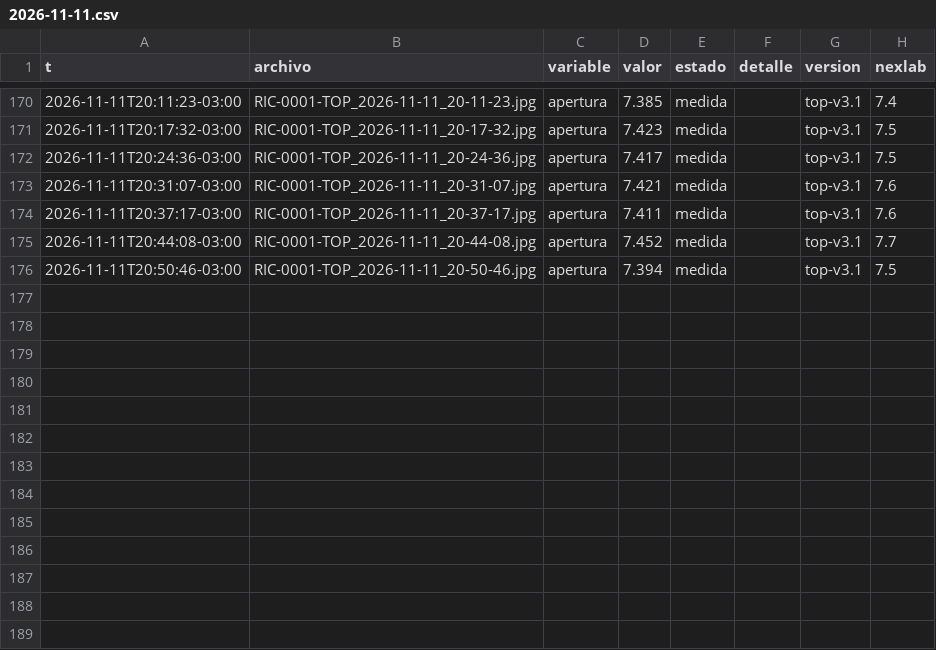
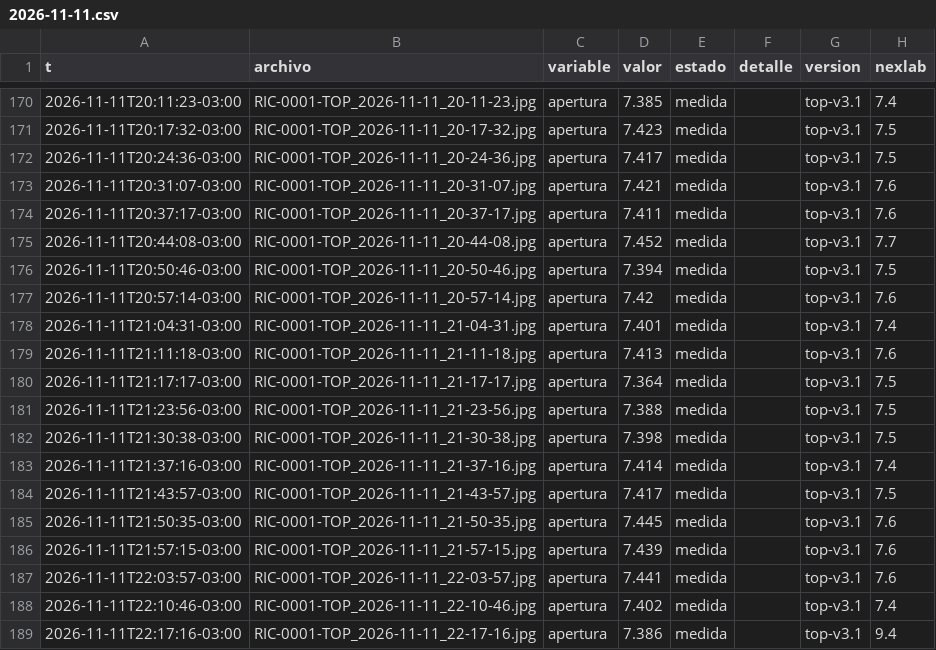
Before and after one commit to Andyyff/tesis-saman, a CSV file: datos/lecturas/top/2026-11-11.csv, drawn as a sheet; only a part is shown, gaps mark what is left out.

```diff
--- a/datos/lecturas/top/2026-11-11.csv
+++ b/datos/lecturas/top/2026-11-11.csv
@@ -176 +176,14 @@ t,archivo,variable,valor,estado,detalle,version,nexlab
 2026-11-11T20:50:46-03:00,RIC-0001-TOP_2026-11-11_20-50-46.jpg,apertura,7.394,medida,,top-v3.1,7.5
+2026-11-11T20:57:14-03:00,RIC-0001-TOP_2026-11-11_20-57-14.jpg,apertura,7.42,medida,,top-v3.1,7.6
+2026-11-11T21:04:31-03:00,RIC-0001-TOP_2026-11-11_21-04-31.jpg,apertura,7.401,medida,,top-v3.1,7.4
+2026-11-11T21:11:18-03:00,RIC-0001-TOP_2026-11-11_21-11-18.jpg,apertura,7.413,medida,,top-v3.1,7.6
+2026-11-11T21:17:17-03:00,RIC-0001-TOP_2026-11-11_21-17-17.jpg,apertura,7.364,medida,,top-v3.1,7.5
+2026-11-11T21:23:56-03:00,RIC-0001-TOP_2026-11-11_21-23-56.jpg,apertura,7.388,medida,,top-v3.1,7.5
+2026-11-11T21:30:38-03:00,RIC-0001-TOP_2026-11-11_21-30-38.jpg,apertura,7.398,medida,,top-v3.1,7.5
+2026-11-11T21:37:16-03:00,RIC-0001-TOP_2026-11-11_21-37-16.jpg,apertura,7.414,medida,,top-v3.1,7.4
+2026-11-11T21:43:57-03:00,RIC-0001-TOP_2026-11-11_21-43-57.jpg,apertura,7.417,medida,,top-v3.1,7.5
+2026-11-11T21:50:35-03:00,RIC-0001-TOP_2026-11-11_21-50-35.jpg,apertura,7.445,medida,,top-v3.1,7.6
+2026-11-11T21:57:15-03:00,RIC-0001-TOP_2026-11-11_21-57-15.jpg,apertura,7.439,medida,,top-v3.1,7.6
+2026-11-11T22:03:57-03:00,RIC-0001-TOP_2026-11-11_22-03-57.jpg,apertura,7.441,medida,,top-v3.1,7.6
+2026-11-11T22:10:46-03:00,RIC-0001-TOP_2026-11-11_22-10-46.jpg,apertura,7.402,medida,,top-v3.1,7.4
+2026-11-11T22:17:16-03:00,RIC-0001-TOP_2026-11-11_22-17-16.jpg,apertura,7.386,medida,,top-v3.1,9.4
```
Also changed, not shown: datos/lecturas/amp/2026-11-11.csv, datos/lecturas/left/2026-11-11.csv, 8 other files.
